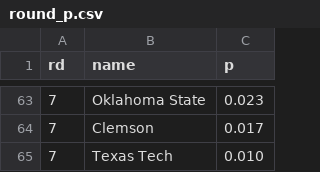
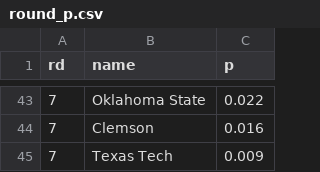
Before and after one commit to octonion/tennis, a CSV file: women_tournament/round_p.csv, drawn as a sheet; only a part is shown, gaps mark what is left out; the diff covers the shown part only.

```diff
--- a/women_tournament/round_p.csv
+++ b/women_tournament/round_p.csv
@@ -63,3 +43,3 @@ rd,name,p
-7,Oklahoma State,0.023
-7,Clemson,0.017
-7,Texas Tech,0.010
+7,Oklahoma State,0.022
+7,Clemson,0.016
+7,Texas Tech,0.009
```
Also changed, not shown: 10 added rows, 30 removed rows and 9 edited cells elsewhere in this file, women_tournament/rounds_updated.csv, 3 other files.
